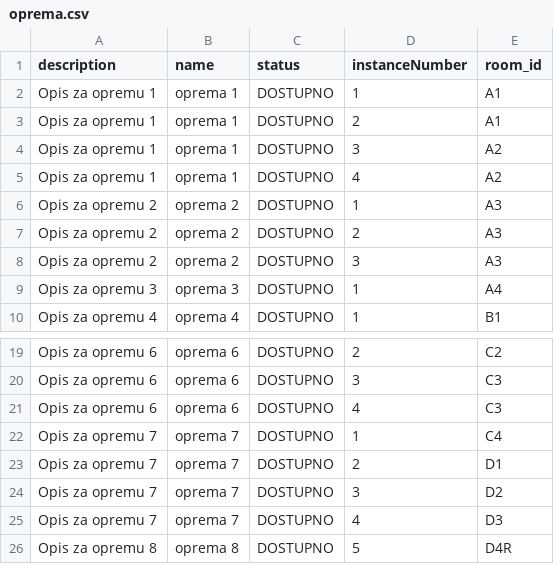
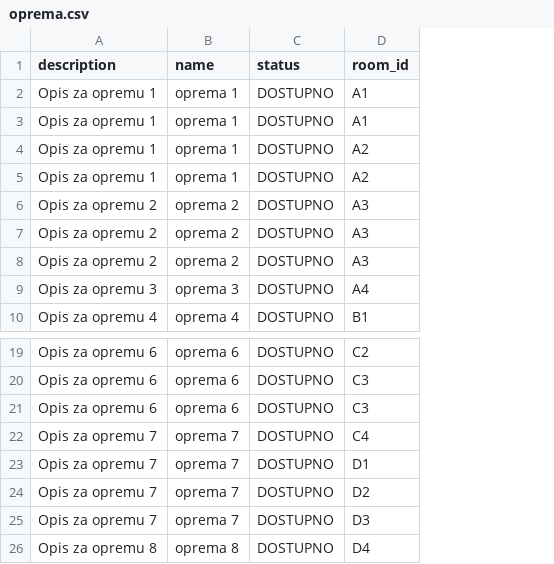
Before and after one commit to BGOFFICIAL/Teletabisi, a CSV file: IzvorniKod/MedInstitutionApp/src/oprema.csv, drawn as a sheet; only a part is shown, gaps mark what is left out; removed rows and columns are numbered as before the commit, all else as after; the diff names each change by its address in the sheet, - before the commit and + after, or states it on an @@ line.

Commit message:
Popravan instance_number
Omogućeno da instance_number ne trebamo pisati u csv file, nego izračunati u @Service ReadingCSV klasi pa zatim upisati tako.

```diff
--- a/IzvorniKod/MedInstitutionApp/src/oprema.csv
+++ b/IzvorniKod/MedInstitutionApp/src/oprema.csv
-column D (instanceNumber), rows 2-10: 1 | 2 | 3 | 4 | 1 | 2 | 3 | 1 | 1; rows 19-26: 2 | 3 | 4 | 1 | 2 | 3 | 4 | 5
-D26 (room_id): D4R
+D26 (room_id): D4
```
Also changed, not shown: 2 other files.
